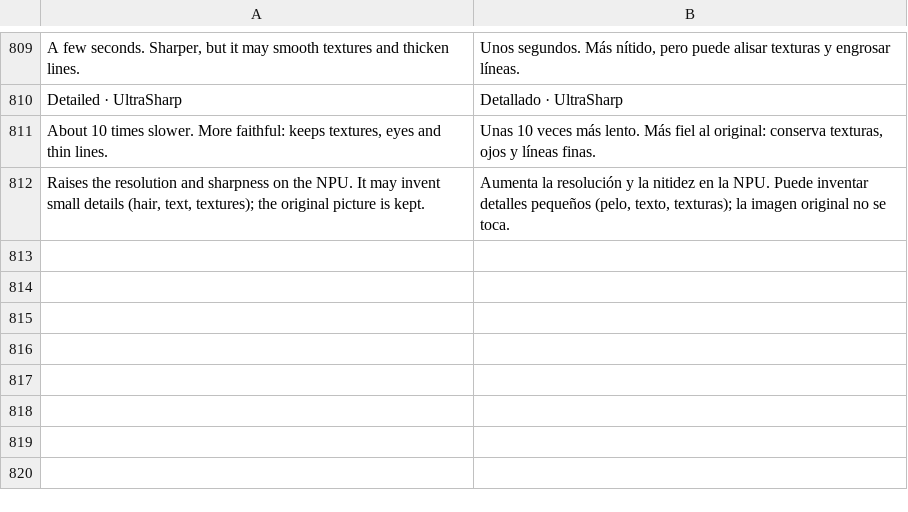
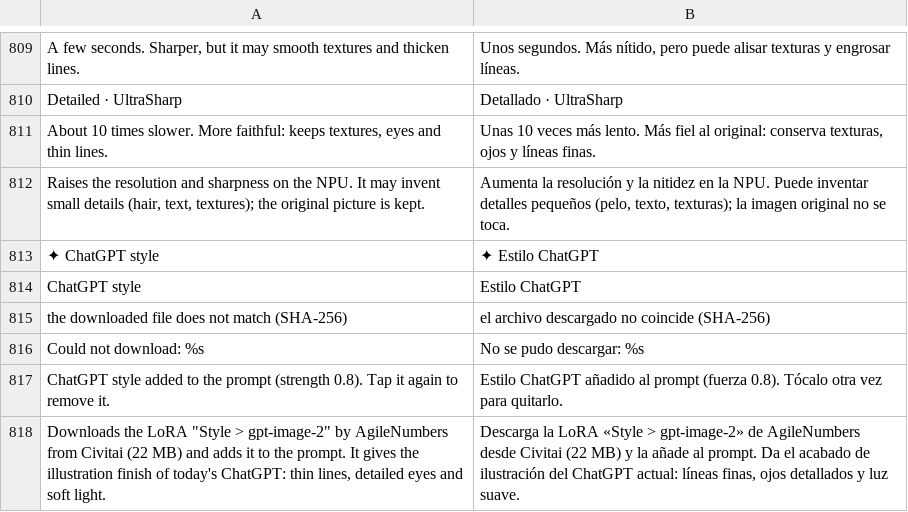
Before and after one commit to GrimmDev-Glitch/hexanima, a TSV file: app/assets/lang/es.tsv, drawn as a sheet; only a part is shown, gaps mark what is left out.

```diff
--- a/app/assets/lang/es.tsv
+++ b/app/assets/lang/es.tsv
@@ -812 +812,7 @@ About 10 times slower. More faithful: keeps textures, eyes and thin lines.	Unas
 Raises the resolution and sharpness on the NPU. It may invent small details (hair, text, textures); the original picture is kept.	Aumenta la resolución y la nitidez en la NPU. Puede inventar detalles pequeños (pelo, texto, texturas); la imagen original no se toca.
+✦ ChatGPT style	✦ Estilo ChatGPT
+ChatGPT style	Estilo ChatGPT
+the downloaded file does not match (SHA-256)	el archivo descargado no coincide (SHA-256)
+Could not download: %s	No se pudo descargar: %s
+ChatGPT style added to the prompt (strength 0.8). Tap it again to remove it.	Estilo ChatGPT añadido al prompt (fuerza 0.8). Tócalo otra vez para quitarlo.
+Downloads the LoRA "Style > gpt-image-2" by AgileNumbers from Civitai (22 MB) and adds it to the prompt. It gives the illustration finish of today's ChatGPT: thin lines, detailed eyes and soft light.	Descarga la LoRA «Style > gpt-image-2» de AgileNumbers desde Civitai (22 MB) y la añade al prompt. Da el acabado de ilustración del ChatGPT actual: líneas finas, ojos detallados y luz suave.
```
Also changed, not shown: 1 other file.
